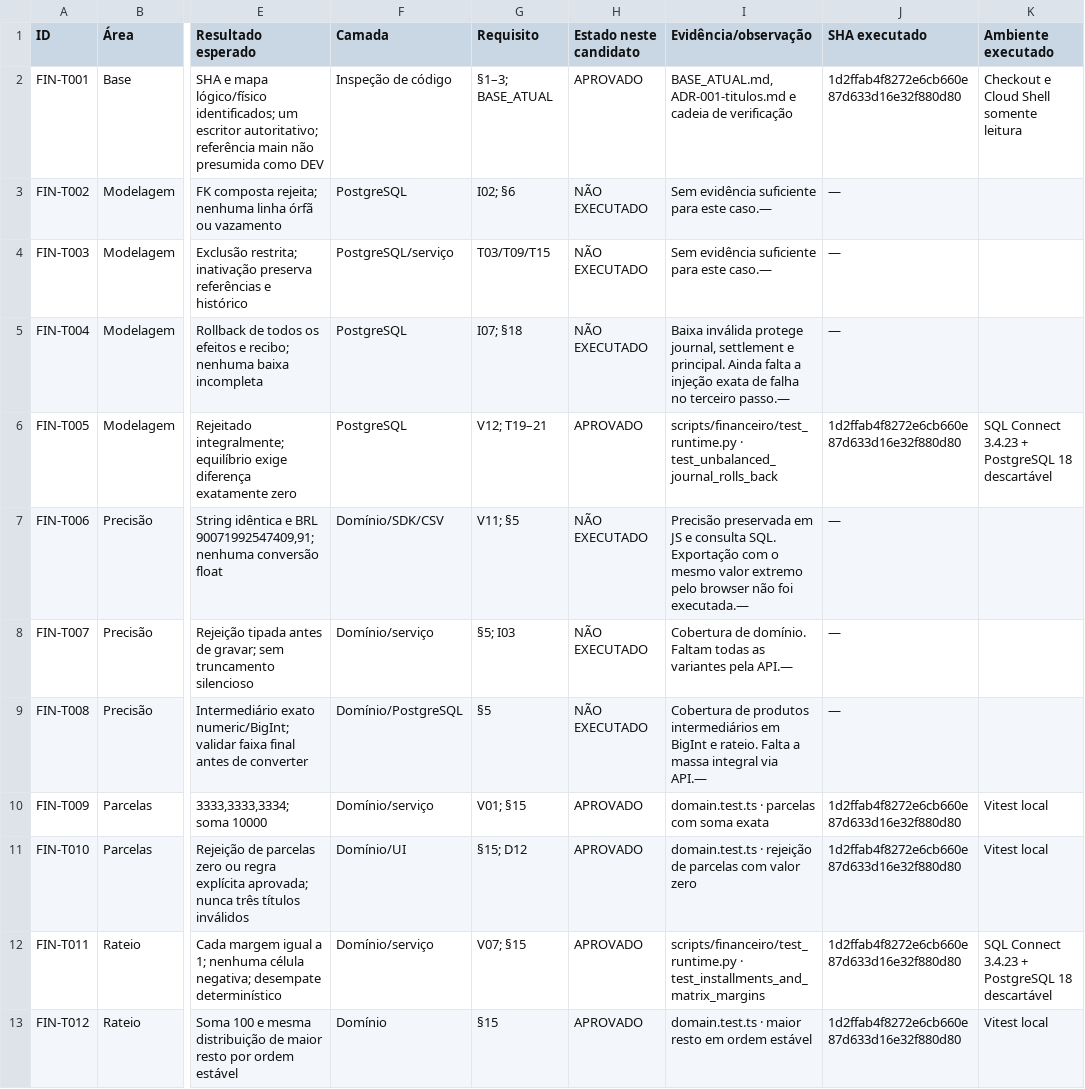
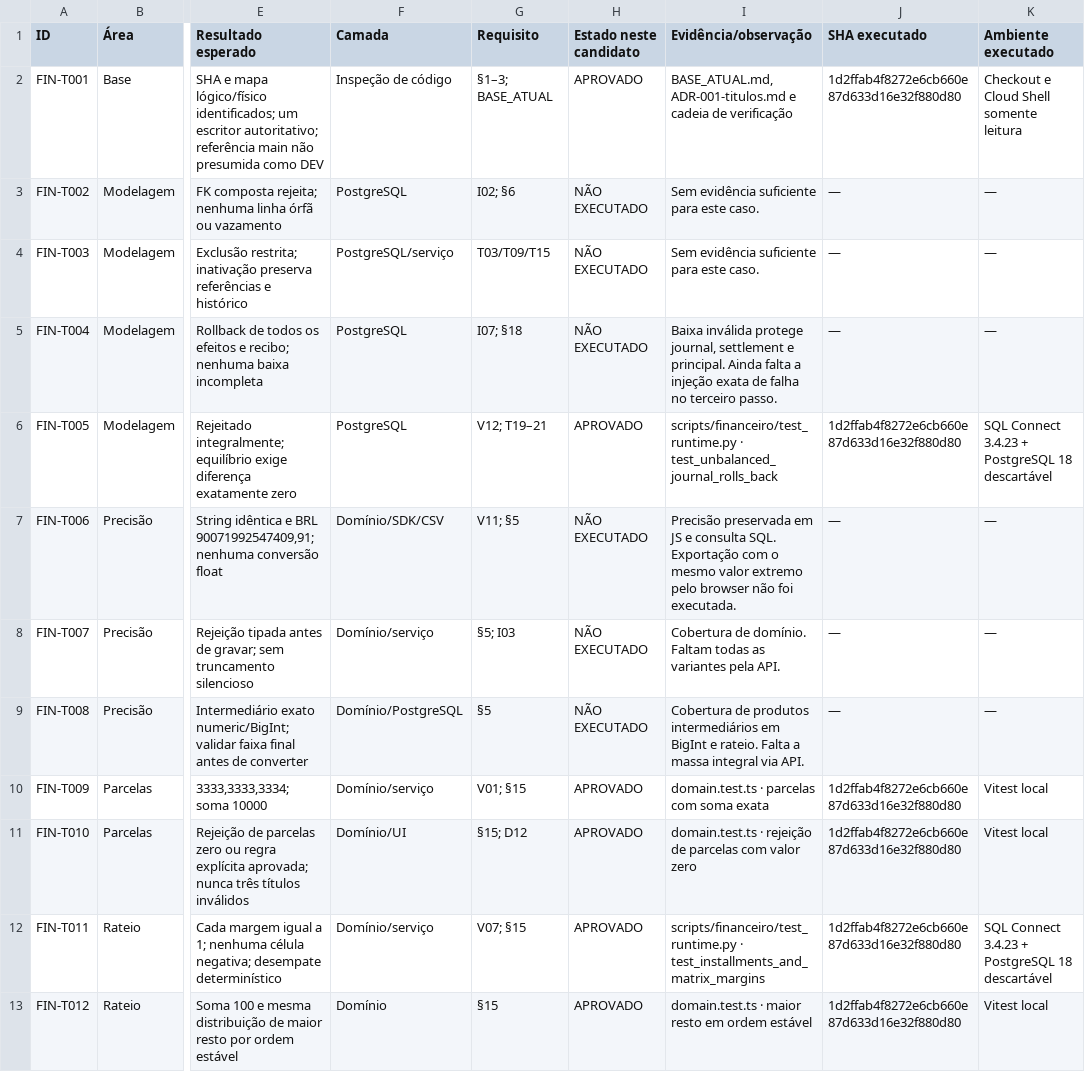
Before and after one commit to DataDazzle24/InsightPad, a TSV file: docs/financeiro/matriz-aceite.tsv, drawn as a sheet; only a part is shown, gaps mark what is left out; the diff covers the shown part only; the diff names each change by its address in the sheet, - before the commit and + after, or states it on an @@ line.

Commit message:
docs: manter as colunas de revisão e ambiente na matriz

```diff
--- a/docs/financeiro/matriz-aceite.tsv
+++ b/docs/financeiro/matriz-aceite.tsv
-I3:I4 (Evidência/observação): Sem evidência suficiente para este caso.—
+I3:I4 (Evidência/observação): Sem evidência suficiente para este caso.
-K3:K5 (Ambiente executado): (empty)
+K3:K5 (Ambiente executado): —
-I5 (Evidência/observação): …no terceiro passo.—
+I5 (Evidência/observação): …no terceiro passo.
-I7 (Evidência/observação): …não foi executada.—
+I7 (Evidência/observação): …não foi executada.
-K7:K9 (Ambiente executado): (empty)
+K7:K9 (Ambiente executado): —
-I8 (Evidência/observação): …variantes pela API.—
+I8 (Evidência/observação): …variantes pela API.
-I9 (Evidência/observação): …integral via API.—
+I9 (Evidência/observação): …integral via API.
```
Also changed, not shown: 154 edited cells elsewhere in this file.
